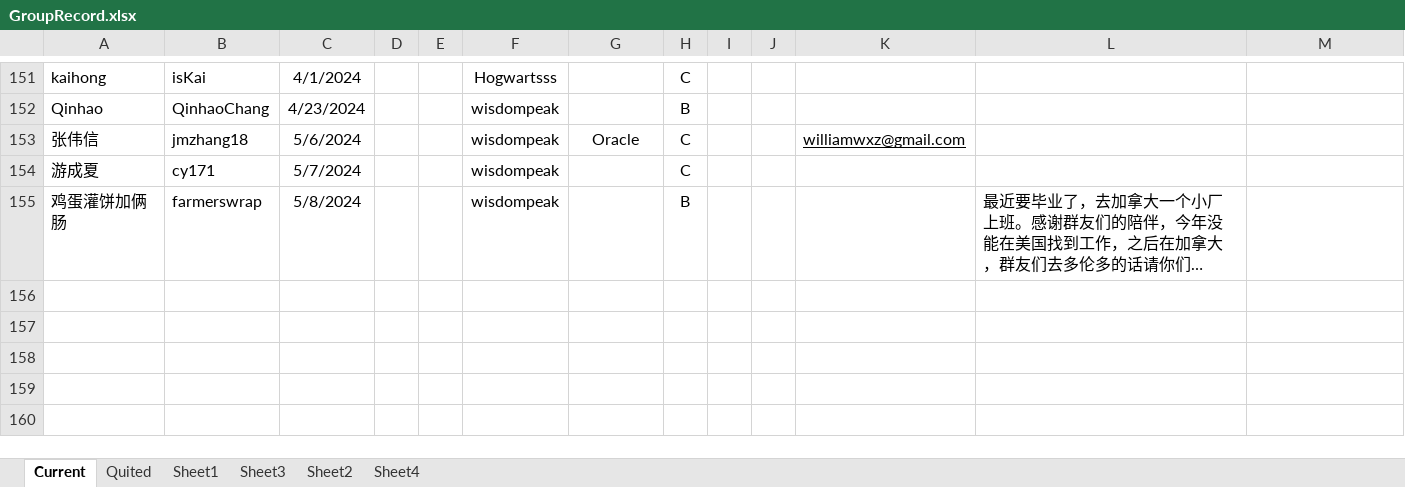
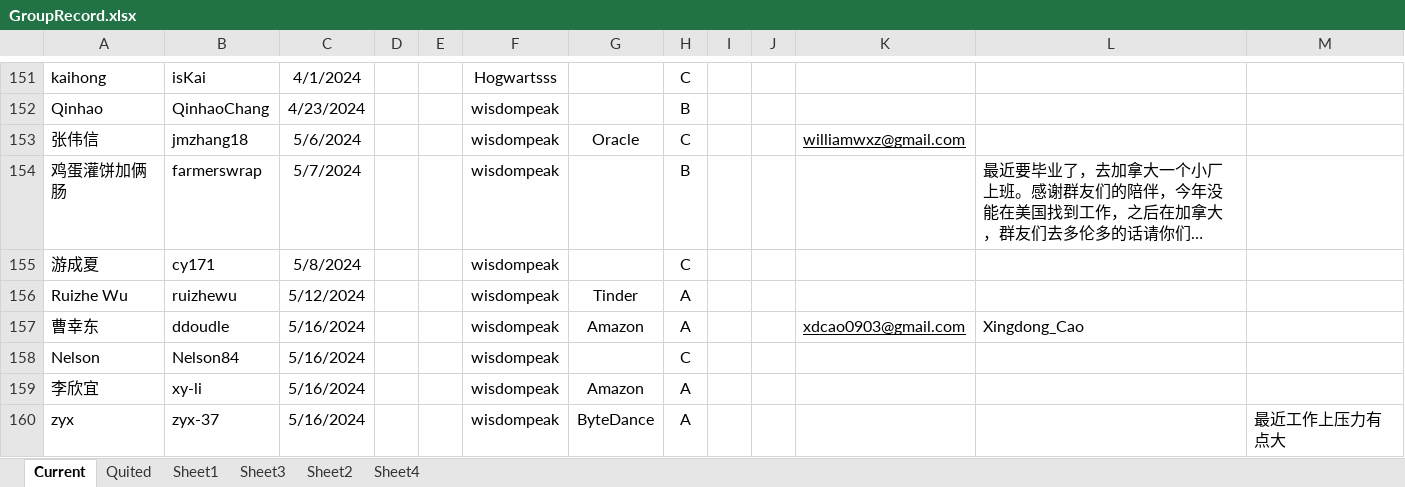
Before and after one commit to wisdompeak/lc-score-board, an Excel workbook: generateEXCEL/Data/Members/GroupRecord.xlsx, sheet Current, drawn as a sheet; only a part is shown, gaps mark what is left out; long unchanged cells end in …; values as stored, in another font and other column widths than the file's, no borders; removed rows and columns are numbered as before the commit, all else as after; the diff names each change by its address in the sheet, - before the commit and + after, or states it on an @@ line.

```diff
--- a/generateEXCEL/Data/Members/GroupRecord.xlsx (sheet Current)
+++ b/generateEXCEL/Data/Members/GroupRecord.xlsx (sheet Current)
-row 154: 游成夏 | cy171 | 5/7/2024 |  |  | wisdompeak |  | C
-C154: 5/8/2024
+C154: 5/7/2024
+row 155: 游成夏 | cy171 | 5/8/2024 |  |  | wisdompeak |  | C
+row 156: Ruizhe Wu | ruizhewu | 5/12/2024 |  |  | wisdompeak | Tinder | A
+row 157: 曹幸东 | ddoudle | 5/16/2024 |  |  | wisdompeak | Amazon | A |  |  | xdcao0903@gmail.com | Xingdong_Cao
+row 158: Nelson | Nelson84 | 5/16/2024 |  |  | wisdompeak |  | C
+row 159: 李欣宜 | xy-li | 5/16/2024 |  |  | wisdompeak | Amazon | A
+row 160: zyx | zyx-37 | 5/16/2024 |  |  | wisdompeak | ByteDance | A |  |  |  |  | 最近工作上压力有点大
```
Also changed, not shown: sheet Sheet3, sheet Sheet4, sheet Quited, generateEXCEL/index.xlsx, 14 other files.
